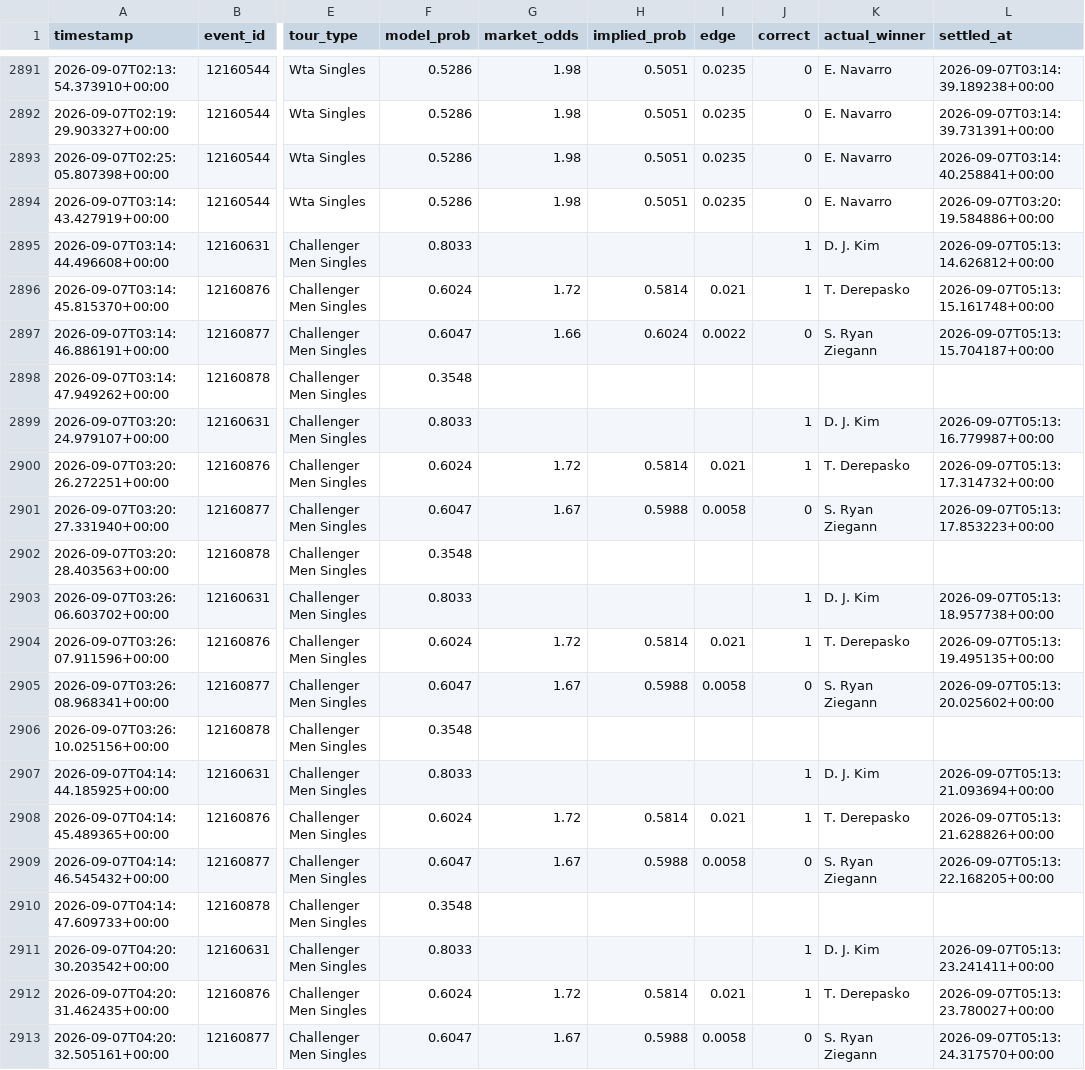
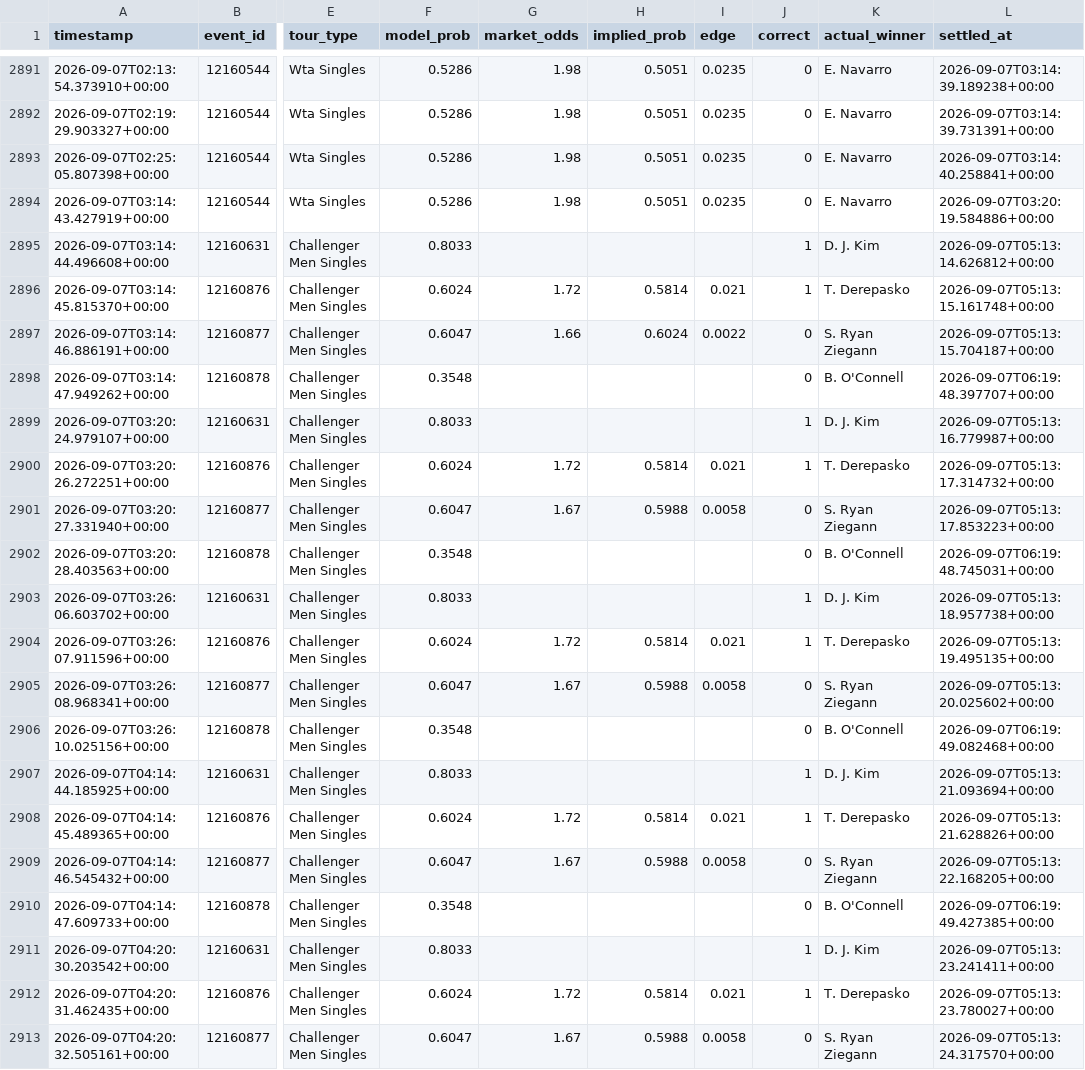
Before and after one commit to arbaazshakil-dev/Live-bet-all-sport, a CSV file: data/predictions_log.csv, drawn as a sheet; only a part is shown, gaps mark what is left out; the diff covers the shown part only; the diff names each change by its address in the sheet, - before the commit and + after, or states it on an @@ line.

```diff
--- a/data/predictions_log.csv
+++ b/data/predictions_log.csv
-J2898 (correct): (empty)
+J2898 (correct): 0
-K2898 (actual_winner): (empty)
+K2898 (actual_winner): B. O'Connell
-L2898 (settled_at): (empty)
+L2898 (settled_at): 2026-09-07T06:19:48.397707+00:00
-J2902 (correct): (empty)
+J2902 (correct): 0
-K2902 (actual_winner): (empty)
+K2902 (actual_winner): B. O'Connell
-L2902 (settled_at): (empty)
+L2902 (settled_at): 2026-09-07T06:19:48.745031+00:00
-J2906 (correct): (empty)
+J2906 (correct): 0
-K2906 (actual_winner): (empty)
+K2906 (actual_winner): B. O'Connell
-L2906 (settled_at): (empty)
+L2906 (settled_at): 2026-09-07T06:19:49.082468+00:00
-J2910 (correct): (empty)
+J2910 (correct): 0
-K2910 (actual_winner): (empty)
+K2910 (actual_winner): B. O'Connell
-L2910 (settled_at): (empty)
+L2910 (settled_at): 2026-09-07T06:19:49.427385+00:00
```
Also changed, not shown: 9 added rows and 24 edited cells elsewhere in this file, 1 other file.
